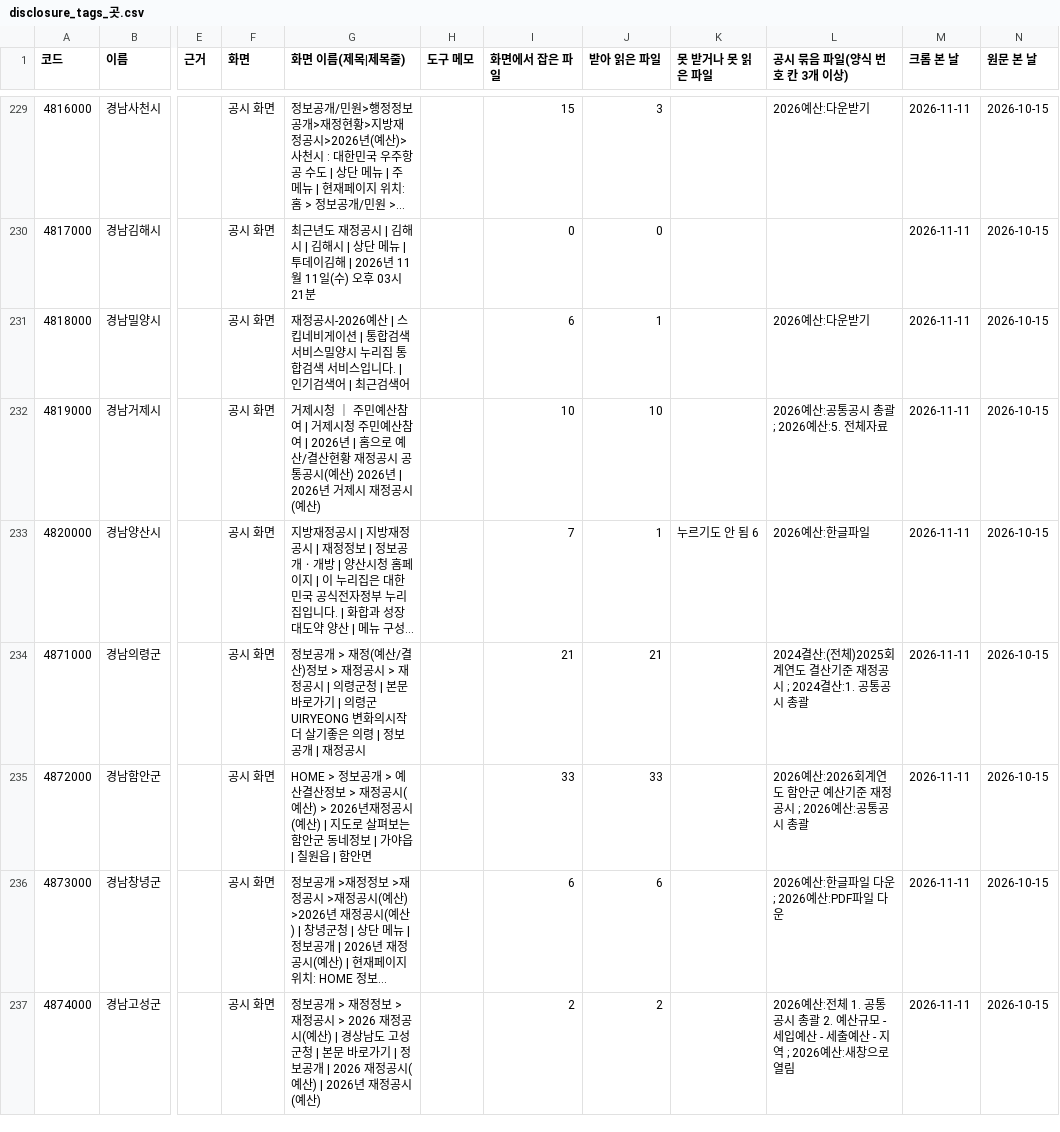
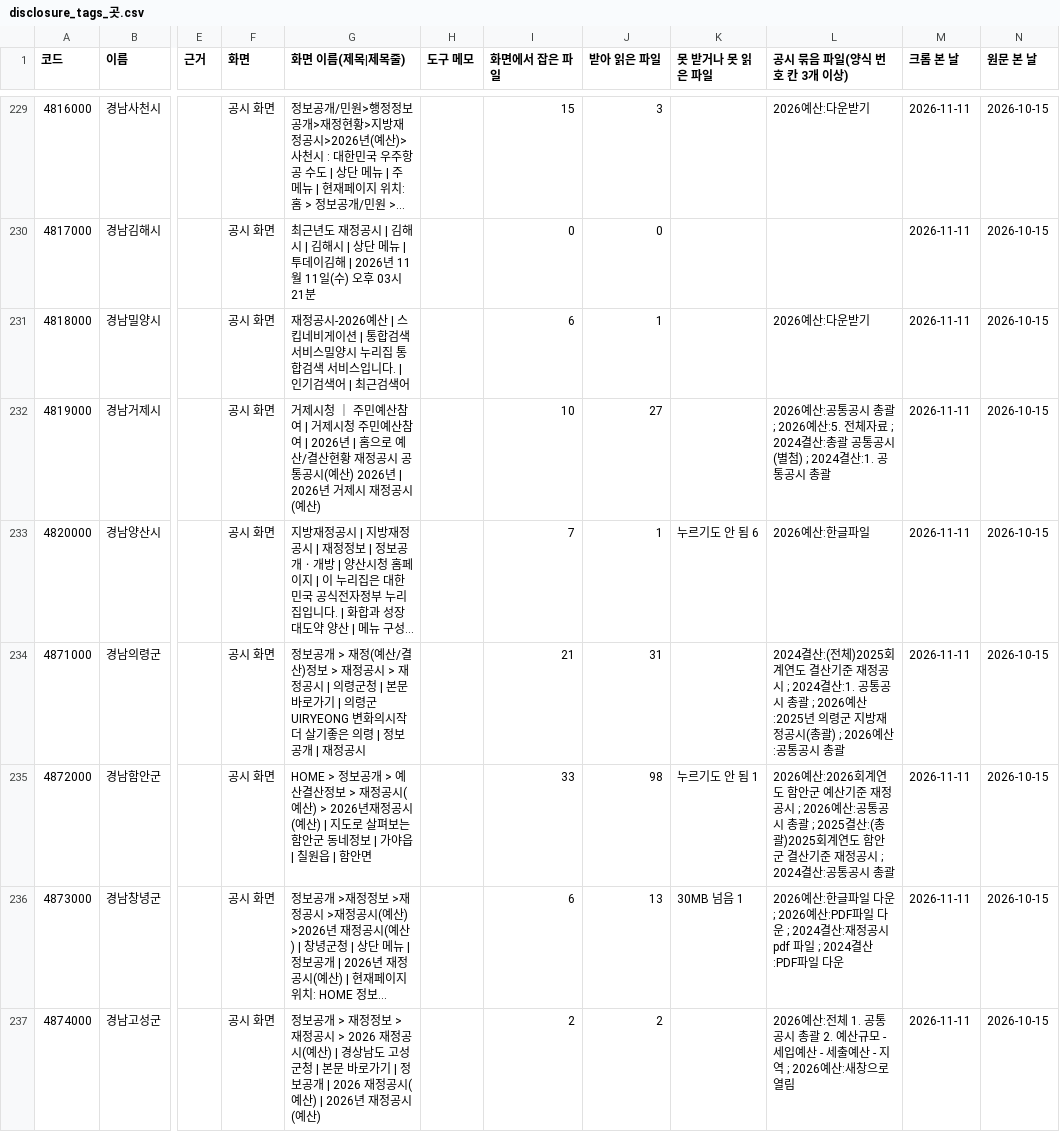
Before and after one commit to bada17/local-finance, a CSV file: data/disclosure_tags_곳.csv, drawn as a sheet; only a part is shown, gaps mark what is left out; long unchanged cells end in …; the diff covers the shown part only; the diff names each change by its address in the sheet, - before the commit and + after, or states it on an @@ line.

```diff
--- a/data/disclosure_tags_곳.csv
+++ b/data/disclosure_tags_곳.csv
-J232 (받아 읽은 파일): 10
+J232 (받아 읽은 파일): 27
-L232 (공시 묶음 파일(양식 번호 칸 3개 이상)): …전체자료
+L232 (공시 묶음 파일(양식 번호 칸 3개 이상)): …전체자료 ; 2024결산:총괄 공통공시(별첨) ; 2024결산:1. 공통공시 총괄
-J234 (받아 읽은 파일): 21
+J234 (받아 읽은 파일): 31
-L234 (공시 묶음 파일(양식 번호 칸 3개 이상)): …시 총괄
+L234 (공시 묶음 파일(양식 번호 칸 3개 이상)): …시 총괄 ; 2026예산:2025년 의령군 지방재정공시(총괄) ; 2026예산:공통공시 총괄
-J235 (받아 읽은 파일): 33
+J235 (받아 읽은 파일): 98
-K235 (못 받거나 못 읽은 파일): (empty)
+K235 (못 받거나 못 읽은 파일): 누르기도 안 됨 1
-L235 (공시 묶음 파일(양식 번호 칸 3개 이상)): …시 총괄
+L235 (공시 묶음 파일(양식 번호 칸 3개 이상)): …시 총괄 ; 2025결산:(총괄)2025회계연도 함안군 결산기준 재정공시 ; 2024결산:공통공시 총괄
-J236 (받아 읽은 파일): 6
+J236 (받아 읽은 파일): 13
-K236 (못 받거나 못 읽은 파일): (empty)
+K236 (못 받거나 못 읽은 파일): 30MB 넘음 1
-L236 (공시 묶음 파일(양식 번호 칸 3개 이상)): …일 다운
+L236 (공시 묶음 파일(양식 번호 칸 3개 이상)): …일 다운 ; 2024결산:재정공시 pdf 파일 ; 2024결산:PDF파일 다운
```
Also changed, not shown: 152 edited cells elsewhere in this file, 7 other files.
